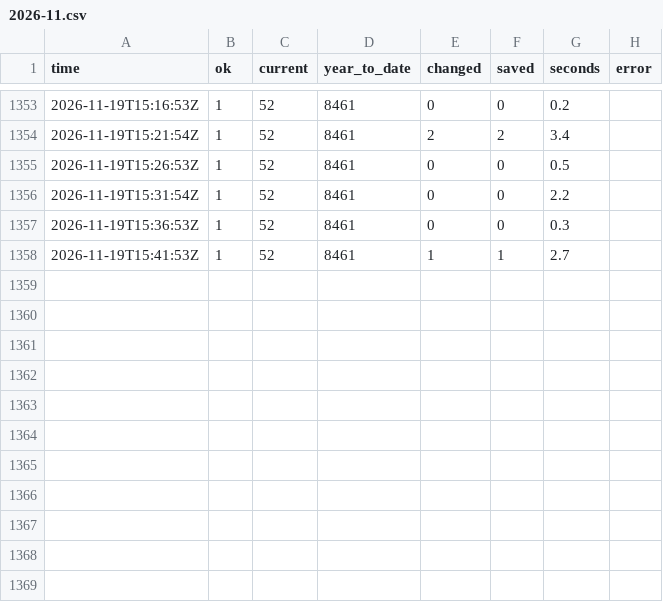
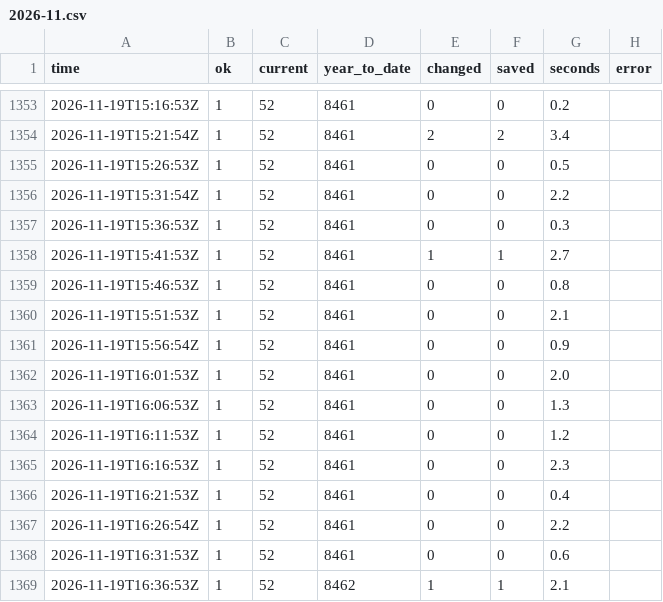
Before and after one commit to GT-Fire-Research-and-Innovation/WildfireRepo1, a CSV file: perimeters/polls/2026-11.csv, drawn as a sheet; only a part is shown, gaps mark what is left out; the diff names each change by its address in the sheet, - before the commit and + after, or states it on an @@ line.

```diff
--- a/perimeters/polls/2026-11.csv
+++ b/perimeters/polls/2026-11.csv
+row 1359: 2026-11-19T15:46:53Z | 1 | 52 | 8461 | 0 | 0 | 0.8
+row 1360: 2026-11-19T15:51:53Z | 1 | 52 | 8461 | 0 | 0 | 2.1
+row 1361: 2026-11-19T15:56:54Z | 1 | 52 | 8461 | 0 | 0 | 0.9
+row 1362: 2026-11-19T16:01:53Z | 1 | 52 | 8461 | 0 | 0 | 2.0
+row 1363: 2026-11-19T16:06:53Z | 1 | 52 | 8461 | 0 | 0 | 1.3
+row 1364: 2026-11-19T16:11:53Z | 1 | 52 | 8461 | 0 | 0 | 1.2
+row 1365: 2026-11-19T16:16:53Z | 1 | 52 | 8461 | 0 | 0 | 2.3
+row 1366: 2026-11-19T16:21:53Z | 1 | 52 | 8461 | 0 | 0 | 0.4
+row 1367: 2026-11-19T16:26:54Z | 1 | 52 | 8461 | 0 | 0 | 2.2
+row 1368: 2026-11-19T16:31:53Z | 1 | 52 | 8461 | 0 | 0 | 0.6
+row 1369: 2026-11-19T16:36:53Z | 1 | 52 | 8462 | 1 | 1 | 2.1
```
Also changed, not shown: perimeters/index.csv, perimeters/seen.csv, 1 other file.
